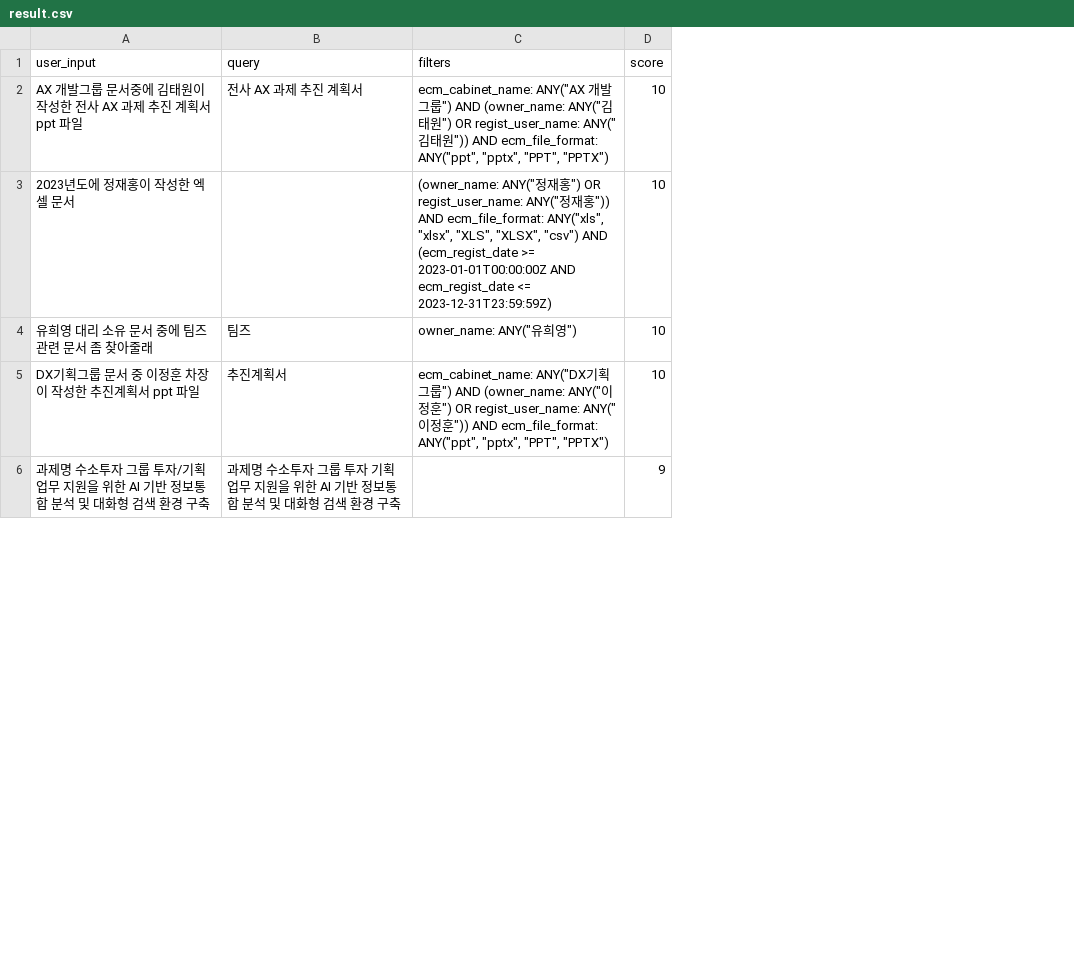
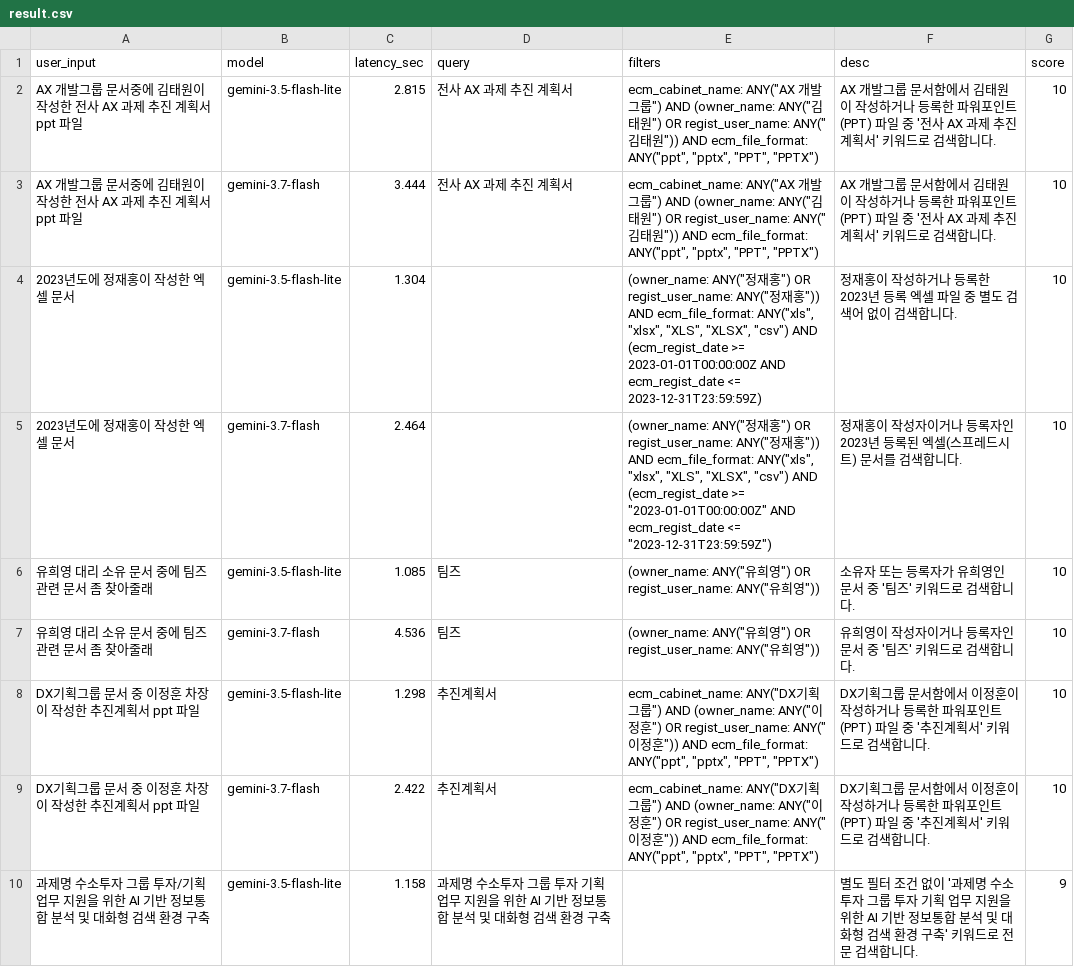
Before and after one commit to ilseokoh/discovery-filter, a CSV file: result.csv, drawn as a sheet; only a part is shown; addresses are those after the commit; the diff covers the shown part only; the diff names each change by its address in the sheet, - before the commit and + after, or states it on an @@ line.

```diff
--- a/result.csv
+++ b/result.csv
+column B (model), row 2: gemini-3.5-flash-lite; row 4: gemini-3.5-flash-lite; row 6: gemini-3.5-flash-lite; rows 9-10: gemini-3.7-flash | gemini-3.5-flash-lite
+column C (latency_sec), row 2: 2.815; row 4: 1.304; row 6: 1.085; rows 9-10: 2.422 | 1.158
+column F (desc), row 2: AX 개발그룹 문서함에서 김태원이 작성하거나 등록한 파워포인트(PPT) 파일 중 '전사 AX 과제 추진 계획서' 키워드로 검색합니다.; row 4: 정재홍이 작성하거나 등록한 2023년 등록 엑셀 파일 중 별도 검색어 없이 검색합니다.; row 6: 소유자 또는 등록자가 유희영인 문서 중 '팀즈' 키워드로 검색합니다.; rows 9-10: DX기획그룹 문서함에서 이정훈이 작성하거나 등록한 파워포인트(PPT) 파일 중 '추진계획서' 키워드로 검색합니다. | 별도 필터 조건 없이 '과제명 수소투자 그룹 투자 기획 업무 지원을 위한 AI 기반 정보통합 분석 및 대화형 검색 환경 구축' 키워드로 전문 검색합니다.
+row 3: AX 개발그룹 문서중에 김태원이 작성한 전사 AX 과제 추진 계획서 ppt 파일 | gemini-3.7-flash | 3.444 | 전사 AX 과제 추진 계획서 | ecm_cabinet_name: ANY("AX 개발그룹") AND (owner_name: ANY("김태원") OR regist_user_name: ANY("김태원")) AND ecm_file_format: ANY("ppt", "pptx", "PPT", "PPTX") | AX 개발그룹 문서함에서 김태원이 작성하거나 등록한 파워포인트(PPT) 파일 중 '전사 AX 과제 추진 계획서' 키워드로 검색합니다. | 10
+row 5: 2023년도에 정재홍이 작성한 엑셀 문서 | gemini-3.7-flash | 2.464 |  | (owner_name: ANY("정재홍") OR regist_user_name: ANY("정재홍")) AND ecm_file_format: ANY("xls", "xlsx", "XLS", "XLSX", "csv") AND (ecm_regist_date >= "2023-01-01T00:00:00Z" AND ecm_regist_date <= "2023-12-31T23:59:59Z") | 정재홍이 작성자이거나 등록자인 2023년 등록된 엑셀(스프레드시트) 문서를 검색합니다. | 10
-E6 (filters): owner_name: ANY("유희영")
+E6 (filters): (owner_name: ANY("유희영") OR regist_user_name: ANY("유희영"))
+row 7: 유희영 대리 소유 문서 중에 팀즈 관련 문서 좀 찾아줄래 | gemini-3.7-flash | 4.536 | 팀즈 | (owner_name: ANY("유희영") OR regist_user_name: ANY("유희영")) | 유희영이 작성자이거나 등록자인 문서 중 '팀즈' 키워드로 검색합니다. | 10
+row 8: DX기획그룹 문서 중 이정훈 차장이 작성한 추진계획서 ppt 파일 | gemini-3.5-flash-lite | 1.298 | 추진계획서 | ecm_cabinet_name: ANY("DX기획그룹") AND (owner_name: ANY("이정훈") OR regist_user_name: ANY("이정훈")) AND ecm_file_format: ANY("ppt", "pptx", "PPT", "PPTX") | DX기획그룹 문서함에서 이정훈이 작성하거나 등록한 파워포인트(PPT) 파일 중 '추진계획서' 키워드로 검색합니다. | 10
```
Also changed, not shown: 5 added rows and 3 edited cells elsewhere in this file, 3 other files.
